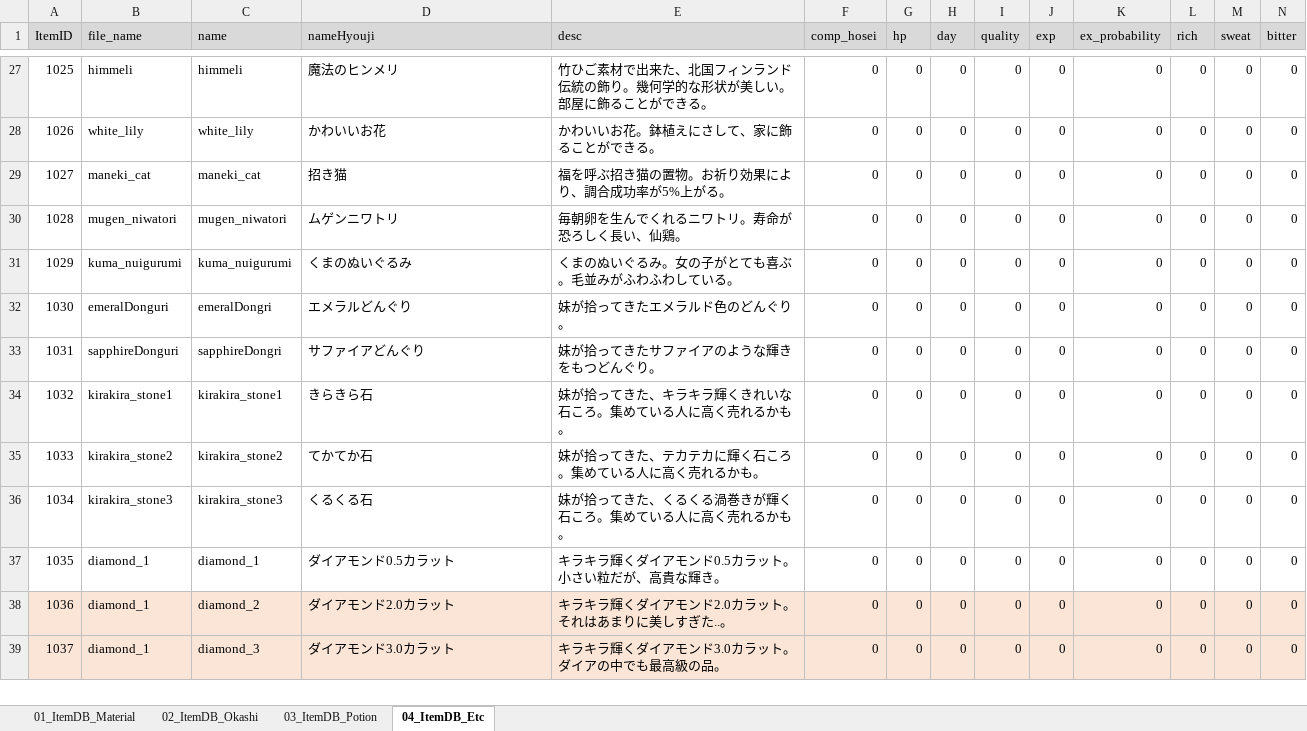
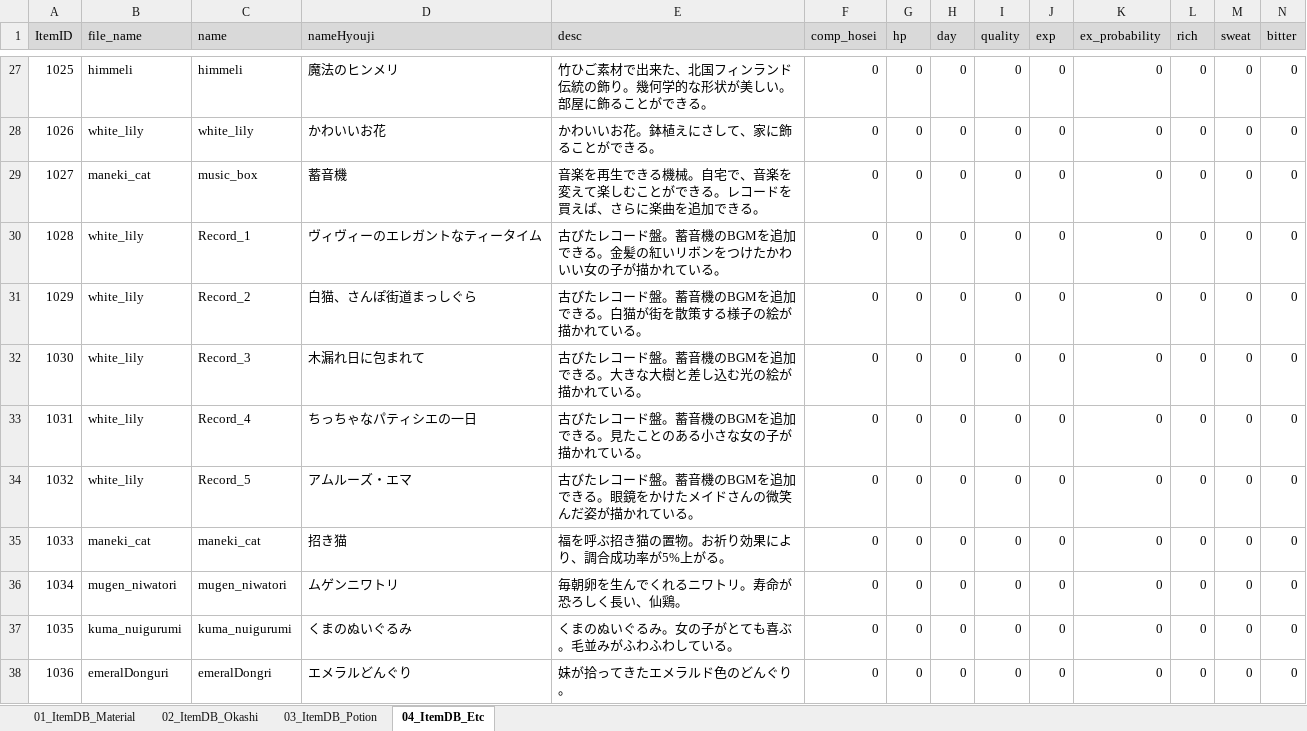
Before and after one commit to matoarita/Okashi_Atlier2, an Excel workbook: Assets/Excel_Data/Entity_ItemDataBase.xlsx, sheet 04_ItemDB_Etc, drawn as a sheet; only a part is shown, gaps mark what is left out; the shorter side is filled out with more unchanged rows; values as stored, in another font and other column widths than the file's, no borders; addresses are those after the commit; rows hold the shown columns only; the diff names each change by its address in the sheet, - before the commit and + after, or states it on an @@ line.

```diff
--- a/Assets/Excel_Data/Entity_ItemDataBase.xlsx (sheet 04_ItemDB_Etc)
+++ b/Assets/Excel_Data/Entity_ItemDataBase.xlsx (sheet 04_ItemDB_Etc)
+row 29: 1027 | maneki_cat | music_box | 蓄音機 | 音楽を再生できる機械。自宅で、音楽を変えて楽しむことができる。レコードを買えば、さらに楽曲を追加できる。 | 0 | 0 | 0 | 0 | 0 | 0 | 0 | 0 | 0
+row 30: 1028 | white_lily | Record_1 | ヴィヴィーのエレガントなティータイム | 古びたレコード盤。蓄音機のBGMを追加できる。金髪の紅いリボンをつけたかわいい女の子が描かれている。 | 0 | 0 | 0 | 0 | 0 | 0 | 0 | 0 | 0
+row 31: 1029 | white_lily | Record_2 | 白猫、さんぽ街道まっしぐら | 古びたレコード盤。蓄音機のBGMを追加できる。白猫が街を散策する様子の絵が描かれている。 | 0 | 0 | 0 | 0 | 0 | 0 | 0 | 0 | 0
+row 32: 1030 | white_lily | Record_3 | 木漏れ日に包まれて | 古びたレコード盤。蓄音機のBGMを追加できる。大きな大樹と差し込む光の絵が描かれている。 | 0 | 0 | 0 | 0 | 0 | 0 | 0 | 0 | 0
+row 33: 1031 | white_lily | Record_4 | ちっちゃなパティシエの一日 | 古びたレコード盤。蓄音機のBGMを追加できる。見たことのある小さな女の子が描かれている。 | 0 | 0 | 0 | 0 | 0 | 0 | 0 | 0 | 0
+row 34: 1032 | white_lily | Record_5 | アムルーズ・エマ | 古びたレコード盤。蓄音機のBGMを追加できる。眼鏡をかけたメイドさんの微笑んだ姿が描かれている。 | 0 | 0 | 0 | 0 | 0 | 0 | 0 | 0 | 0
@@ column A (ItemID) renumbered from row 35 down @@
```
Also changed, not shown: Assets/Excel_Data/Entity_GirlLikeSetCompoDataBase.xlsx, Assets/Excel_Data/Entity_GirlLikeSetDataBase.xlsx, 45 other files.
